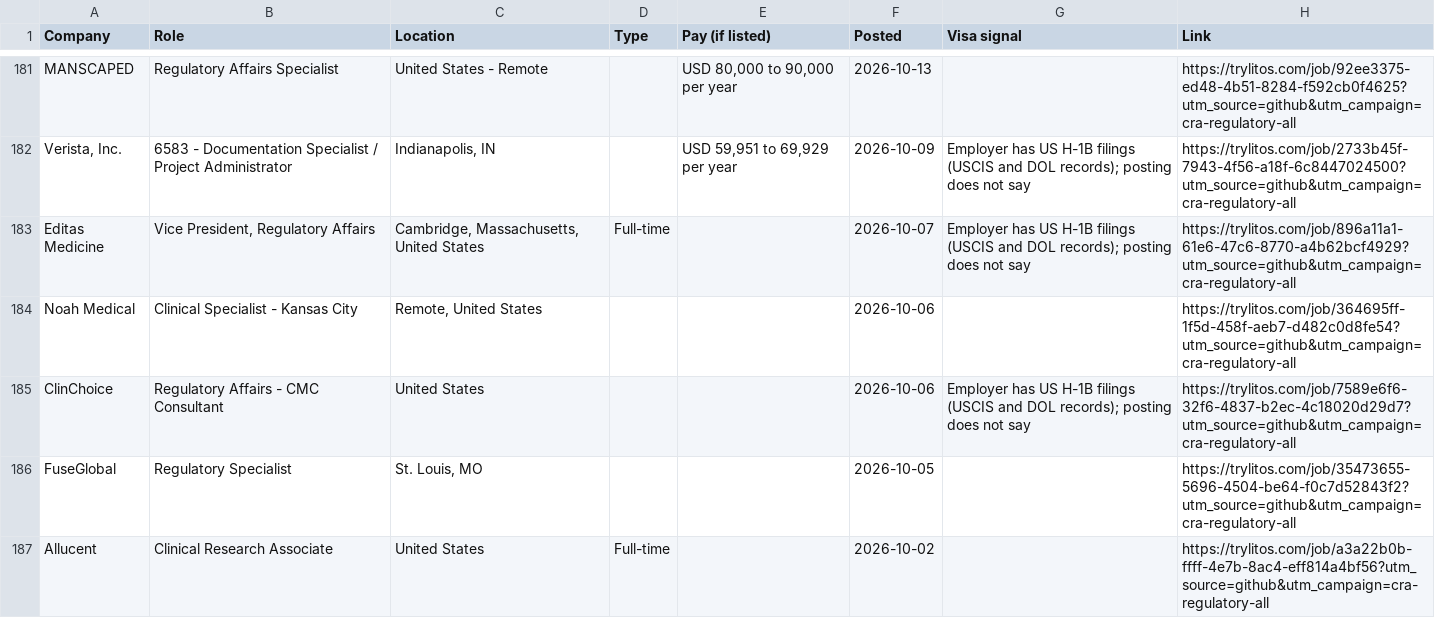
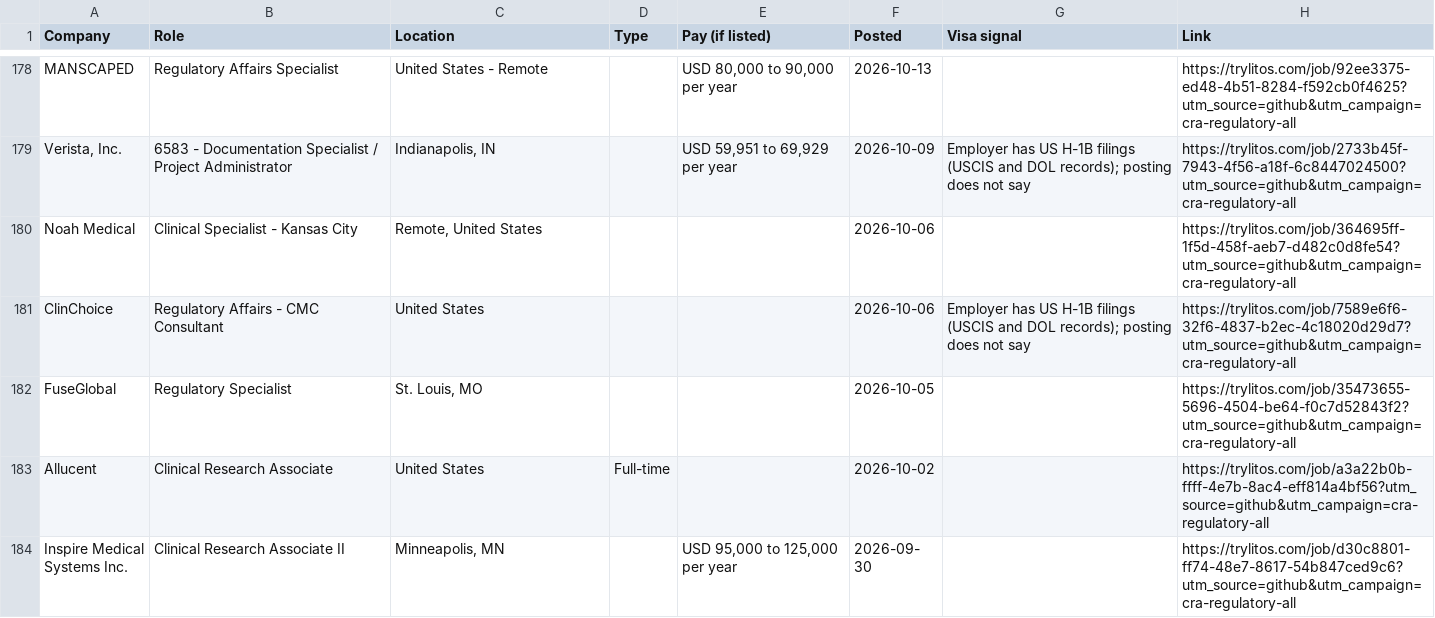
Before and after one commit to mehek-builds/CRA-and-Regulatory-Jobs, a CSV file: csv/all.csv, drawn as a sheet; only a part is shown, gaps mark what is left out; the shorter side is filled out with more unchanged rows; removed rows and columns are numbered as before the commit, all else as after; the diff covers the shown part only; the diff names each change by its address in the sheet, - before the commit and + after, or states it on an @@ line.

```diff
--- a/csv/all.csv
+++ b/csv/all.csv
-row 183: Editas Medicine | Vice President, Regulatory Affairs | Cambridge, Massachusetts, United States | Full-time |  | 2026-10-07 | Employer has US H-1B filings (USCIS and DOL records); posting does not say | https://trylitos.com/job/896a11a1-61e6-47c6-8770-a4b62bcf4929?utm_source=github&utm_campaign=cra-regulatory-all
```
Also changed, not shown: 1 added row and 5 removed rows elsewhere in this file, csv/clinical-specialist.csv, csv/regulatory.csv, 3 other files.
